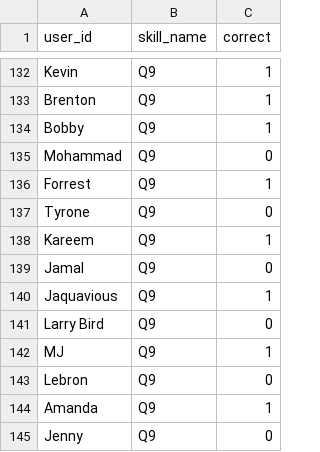
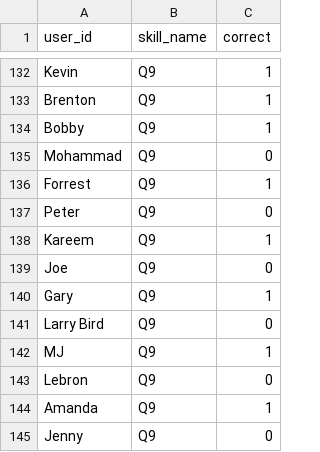
Before and after one commit to kpradjinata/Binder, a CSV file: LLM/skill1.csv, drawn as a sheet; only a part is shown, gaps mark what is left out; the diff covers the shown part only.

```diff
--- a/LLM/skill1.csv
+++ b/LLM/skill1.csv
@@ -136,6 +136,6 @@ Mohammad,Q9,0
 Forrest,Q9,1
-Tyrone,Q9,0
+Peter,Q9,0
 Kareem,Q9,1
-Jamal,Q9,0
-Jaquavious,Q9,1
+Joe,Q9,0
+Gary,Q9,1
 Larry Bird,Q9,0
```
Also changed, not shown: 24 edited cells elsewhere in this file, LLM/skill2.csv, LLM/skill3.csv, 1 other file.
